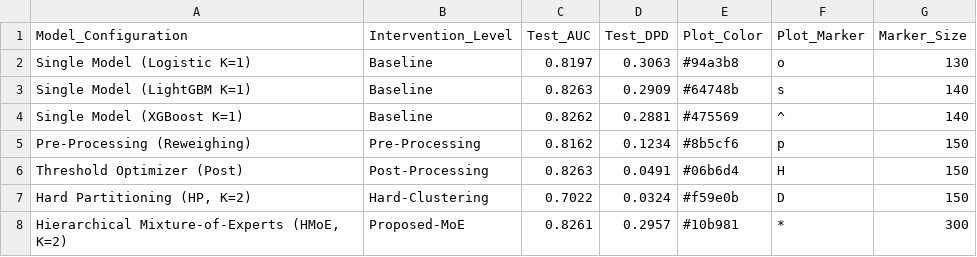
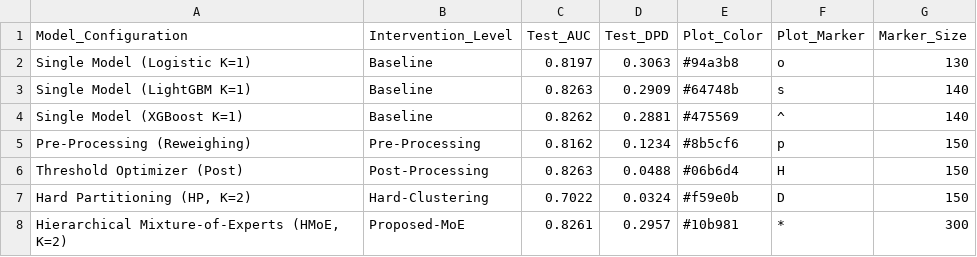
Before and after one commit to ekawijanaardhian/cluster-predict-fairness, a CSV file: results/pareto_frontier_tradeoff_metrics.csv, drawn as a sheet.

```diff
--- a/results/pareto_frontier_tradeoff_metrics.csv
+++ b/results/pareto_frontier_tradeoff_metrics.csv
@@ -5,3 +5,3 @@ Single Model (XGBoost K=1),Baseline,0.8262,0.2881,#475569,^,140
 Pre-Processing (Reweighing),Pre-Processing,0.8162,0.1234,#8b5cf6,p,150
-Threshold Optimizer (Post),Post-Processing,0.8263,0.0491,#06b6d4,H,150
+Threshold Optimizer (Post),Post-Processing,0.8263,0.0488,#06b6d4,H,150
 "Hard Partitioning (HP, K=2)",Hard-Clustering,0.7022,0.0324,#f59e0b,D,150
```
Also changed, not shown: results/bootstrap_estimates.csv, results/cluster_selection_metrics.csv, 26 other files.
